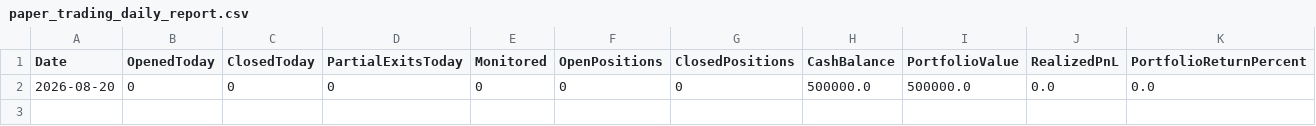
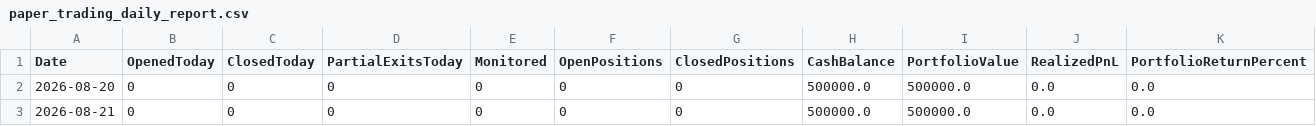
Before and after one commit to gobo-pixel/Professional-setup-of-swing-trading-Fixed-version2, a CSV file: reports/paper_trading_daily_report.csv, drawn as a sheet; only a part is shown; rows hold the shown columns only; the diff names each change by its address in the sheet, - before the commit and + after, or states it on an @@ line.

```diff
--- a/reports/paper_trading_daily_report.csv
+++ b/reports/paper_trading_daily_report.csv
+row 3: 2026-08-21 | 0 | 0 | 0 | 0 | 0 | 0 | 500000.0 | 500000.0 | 0.0 | 0.0
```
Also changed, not shown: 10 other files.
